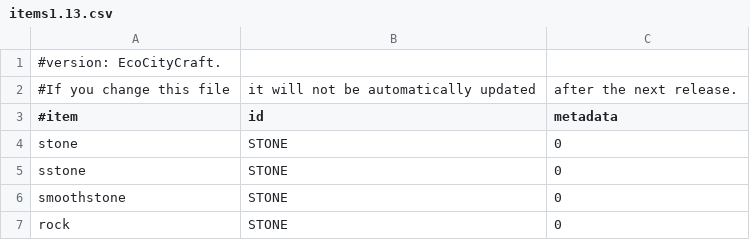
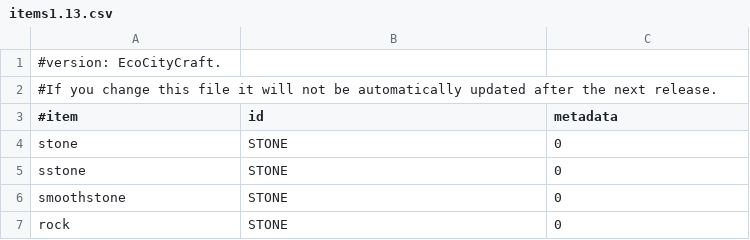
Before and after one commit to OinkyOverlord/items.csv, a CSV file: items1.13.csv, drawn as a sheet; only a part is shown.

Commit message:
Update items1.13.csv

```diff
--- a/items1.13.csv
+++ b/items1.13.csv
@@ -1,3 +1,3 @@
 #version: EcoCityCraft.
-#If you change this file, it will not be automatically updated, after the next release.
+#If you change this file it will not be automatically updated after the next release.
 #item,id,metadata
```
